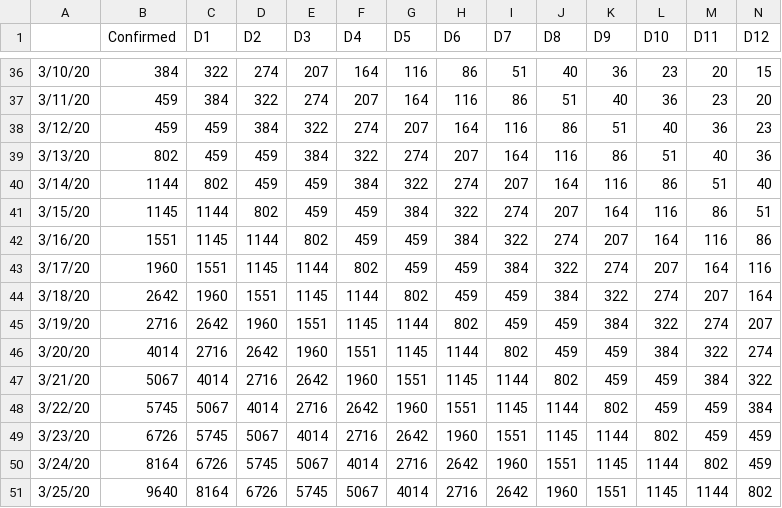
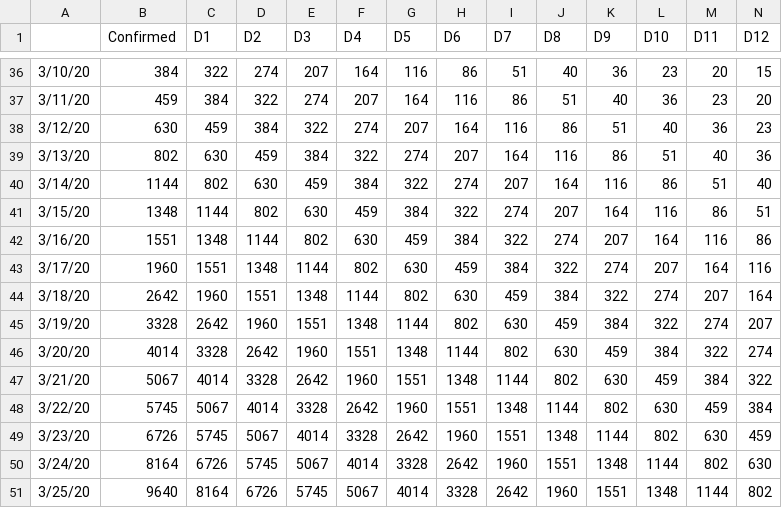
Before and after one commit to MohammadNHaque/py-cfr-COVID-19, a CSV file: Data/Dataset/DS-UK.csv, drawn as a sheet; only a part is shown, gaps mark what is left out; the diff covers the shown part only; the diff names each change by its address in the sheet, - before the commit and + after, or states it on an @@ line.

```diff
--- a/Data/Dataset/DS-UK.csv
+++ b/Data/Dataset/DS-UK.csv
-B38 (Confirmed): 459
+B38 (Confirmed): 630
-C39 (D1): 459
+C39 (D1): 630
-D40 (D2): 459
+D40 (D2): 630
-B41 (Confirmed): 1145
+B41 (Confirmed): 1348
-E41 (D3): 459
+E41 (D3): 630
-C42 (D1): 1145
+C42 (D1): 1348
-F42 (D4): 459
+F42 (D4): 630
-D43 (D2): 1145
+D43 (D2): 1348
-G43 (D5): 459
+G43 (D5): 630
-E44 (D3): 1145
+E44 (D3): 1348
-H44 (D6): 459
+H44 (D6): 630
-B45 (Confirmed): 2716
+B45 (Confirmed): 3328
-F45 (D4): 1145
+F45 (D4): 1348
-I45 (D7): 459
+I45 (D7): 630
-C46 (D1): 2716
+C46 (D1): 3328
-G46 (D5): 1145
+G46 (D5): 1348
-J46 (D8): 459
+J46 (D8): 630
-D47 (D2): 2716
+D47 (D2): 3328
-H47 (D6): 1145
+H47 (D6): 1348
-K47 (D9): 459
+K47 (D9): 630
-E48 (D3): 2716
+E48 (D3): 3328
-I48 (D7): 1145
+I48 (D7): 1348
-L48 (D10): 459
+L48 (D10): 630
-F49 (D4): 2716
+F49 (D4): 3328
-J49 (D8): 1145
+J49 (D8): 1348
-M49 (D11): 459
+M49 (D11): 630
-G50 (D5): 2716
+G50 (D5): 3328
-K50 (D9): 1145
+K50 (D9): 1348
-N50 (D12): 459
+N50 (D12): 630
-H51 (D6): 2716
+H51 (D6): 3328
-L51 (D10): 1145
+L51 (D10): 1348
```
Also changed, not shown: 14 edited cells elsewhere in this file, Data/Dataset/DS-France.csv, Data/Dataset/DS-S.Korea.csv, 11 other files.
